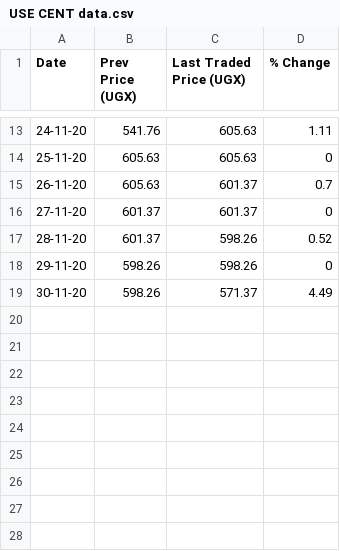
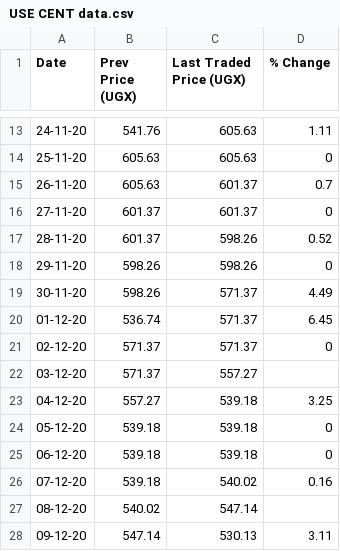
Before and after one commit to Namrod16127/E-broker_csvs, a CSV file: USE CENT data.csv, drawn as a sheet; only a part is shown, gaps mark what is left out.

```diff
--- a/USE CENT data.csv
+++ b/USE CENT data.csv
@@ -19 +19,10 @@ Date,Prev Price (UGX),Last Traded Price (UGX),% Change
 30-11-20,598.26,571.37,4.49
+01-12-20,536.74,571.37,6.45
+02-12-20,571.37,571.37,0
+03-12-20,571.37,557.27,
+04-12-20,557.27,539.18,3.25
+05-12-20,539.18,539.18,0
+06-12-20,539.18,539.18,0
+07-12-20,539.18,540.02,0.16
+08-12-20,540.02,547.14,
+09-12-20,547.14,530.13,3.11
```
Also changed, not shown: USE BATU data.csv, 1 other file.
